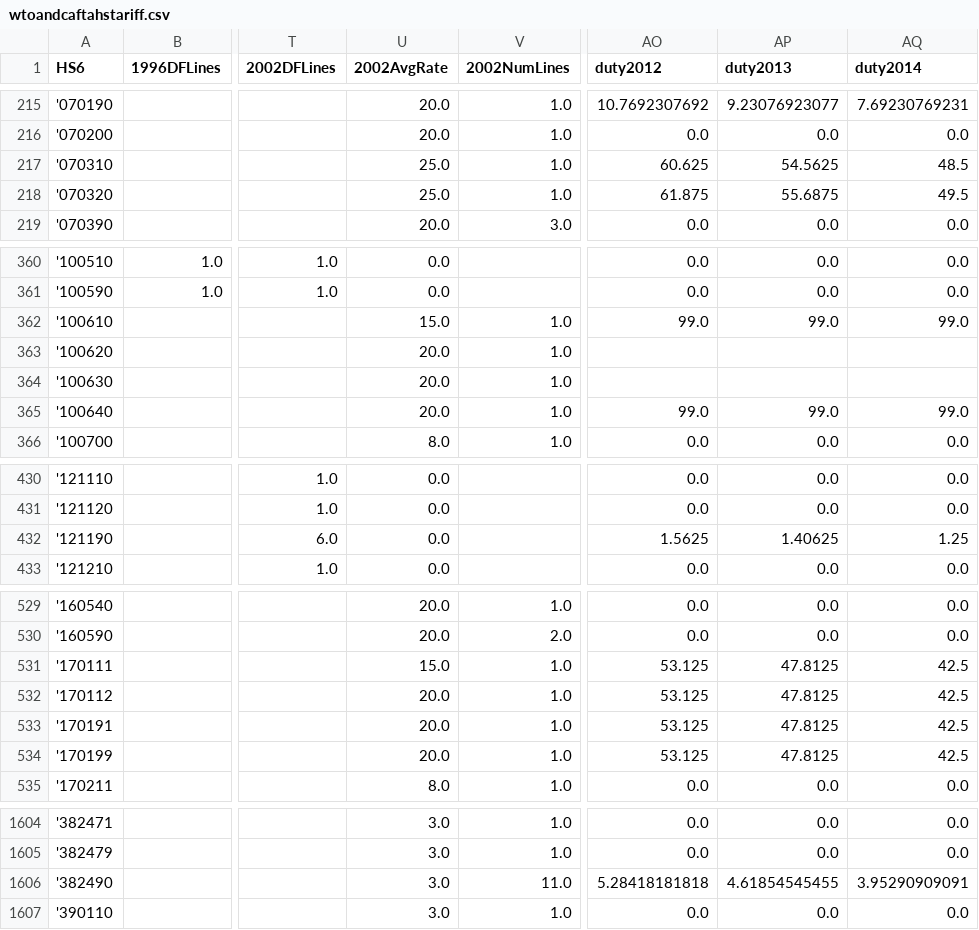
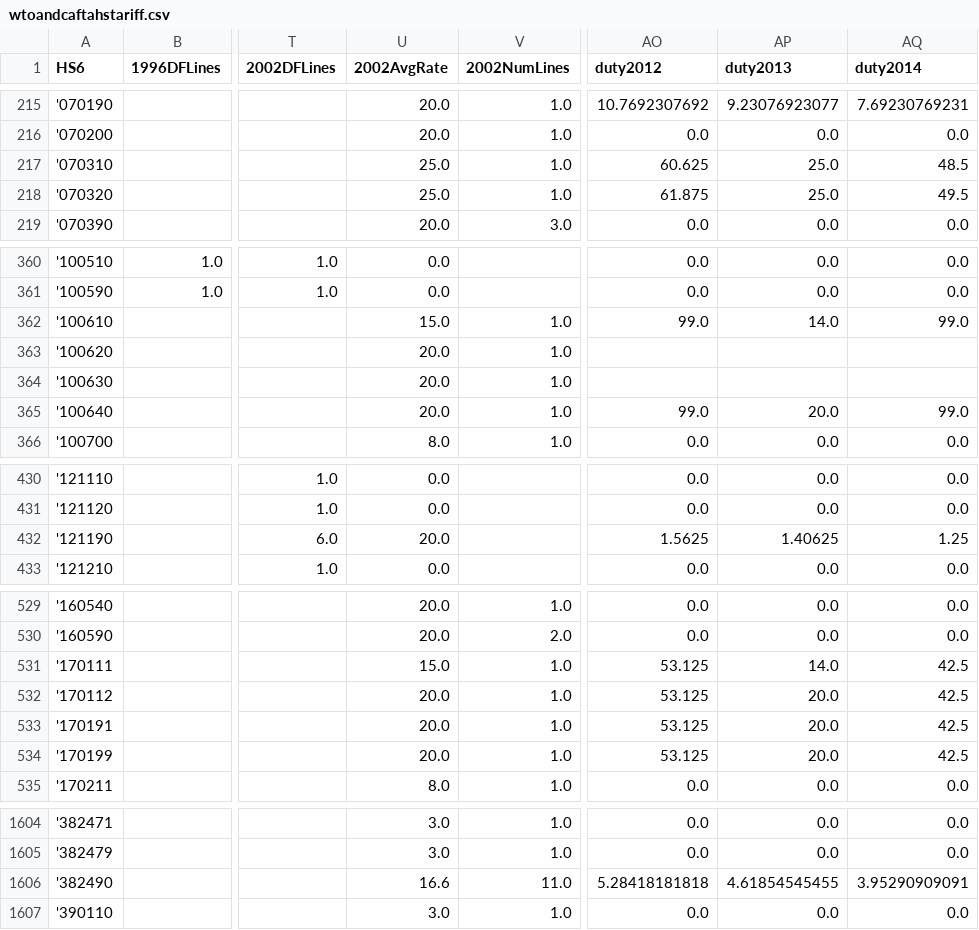
Before and after one commit to jaysayre/cafta-dr, a CSV file: Output/wtoandcaftahstariff.csv, drawn as a sheet; only a part is shown, gaps mark what is left out; the diff covers the shown part only; the diff names each change by its address in the sheet, - before the commit and + after, or states it on an @@ line.

Commit message:
Created new script solely for data viz code, found and fixed several errors in the HS6 tariff source data, where tariffs changed immediately the year after or were labeled as 99

```diff
--- a/Output/wtoandcaftahstariff.csv
+++ b/Output/wtoandcaftahstariff.csv
-AP217 (duty2013): 54.5625
+AP217 (duty2013): 25.0
-AP218 (duty2013): 55.6875
+AP218 (duty2013): 25.0
-AP362 (duty2013): 99.0
+AP362 (duty2013): 14.0
-AP365 (duty2013): 99.0
+AP365 (duty2013): 20.0
-U432 (2002AvgRate): 0.0
+U432 (2002AvgRate): 20.0
-AP531 (duty2013): 47.8125
+AP531 (duty2013): 14.0
-AP532:AP534 (duty2013): 47.8125
+AP532:AP534 (duty2013): 20.0
-U1606 (2002AvgRate): 3.0
+U1606 (2002AvgRate): 16.6
```
Also changed, not shown: 4 edited cells elsewhere in this file, Output/ISICtwodigitleveltariffs.csv, Output/municipality_level_DATASET.csv, 10 other files.
